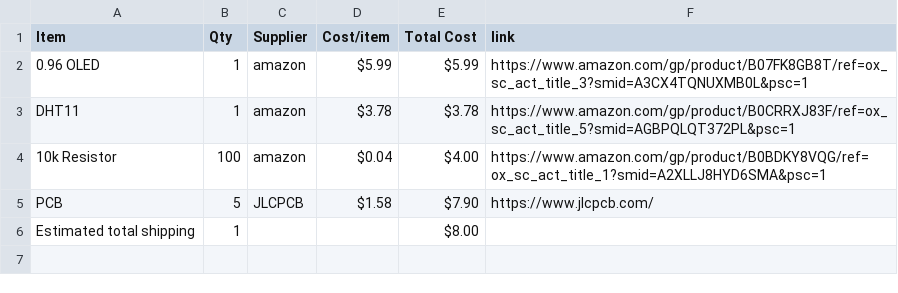
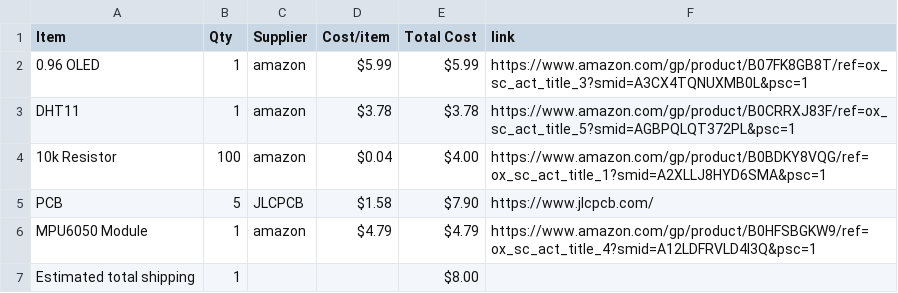
Before and after one commit to siddhantverma04/My-Starbie, a CSV file: BOM.csv, drawn as a sheet.

Commit message:
Sync My Starbie from Half Life

```diff
--- a/BOM.csv
+++ b/BOM.csv
@@ -5,2 +5,3 @@ DHT11,1,amazon,$3.78,$3.78,https://www.amazon.com/gp/product/B0CRRXJ83F/ref=ox_s
 PCB,5,JLCPCB,$1.58,$7.90,https://www.jlcpcb.com/
+MPU6050 Module,1,amazon,$4.79,$4.79,https://www.amazon.com/gp/product/B0HFSBGKW9/ref=ox_sc_act_title_4?smid=A12LDFRVLD4I3Q&psc=1
 Estimated total shipping,1,,,$8.00,
```
